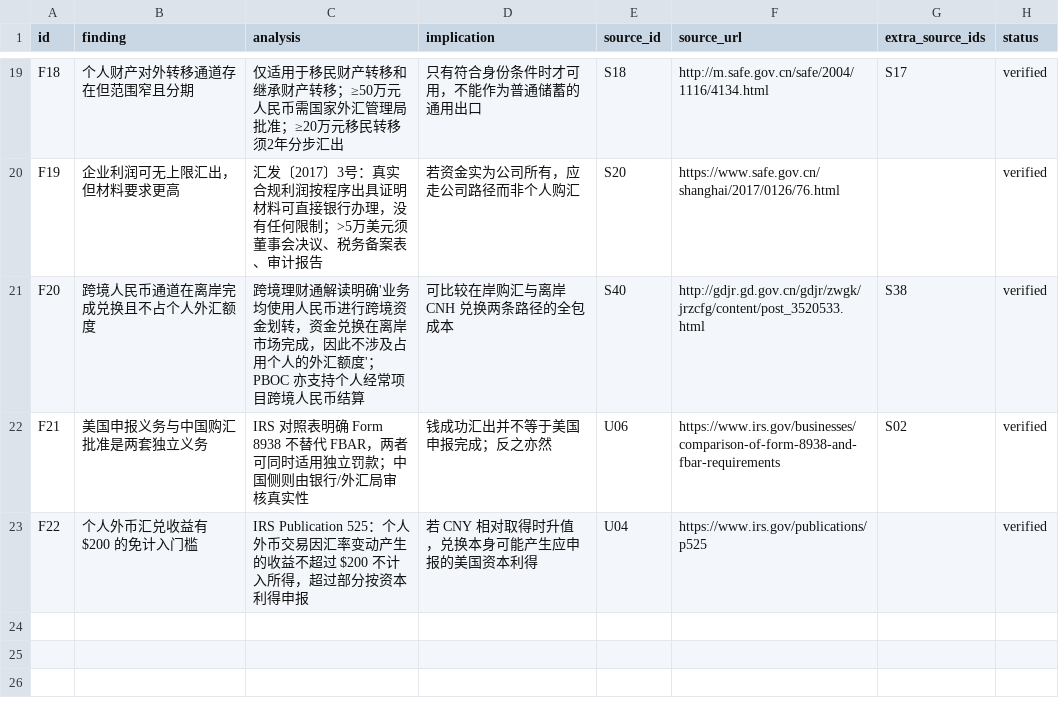
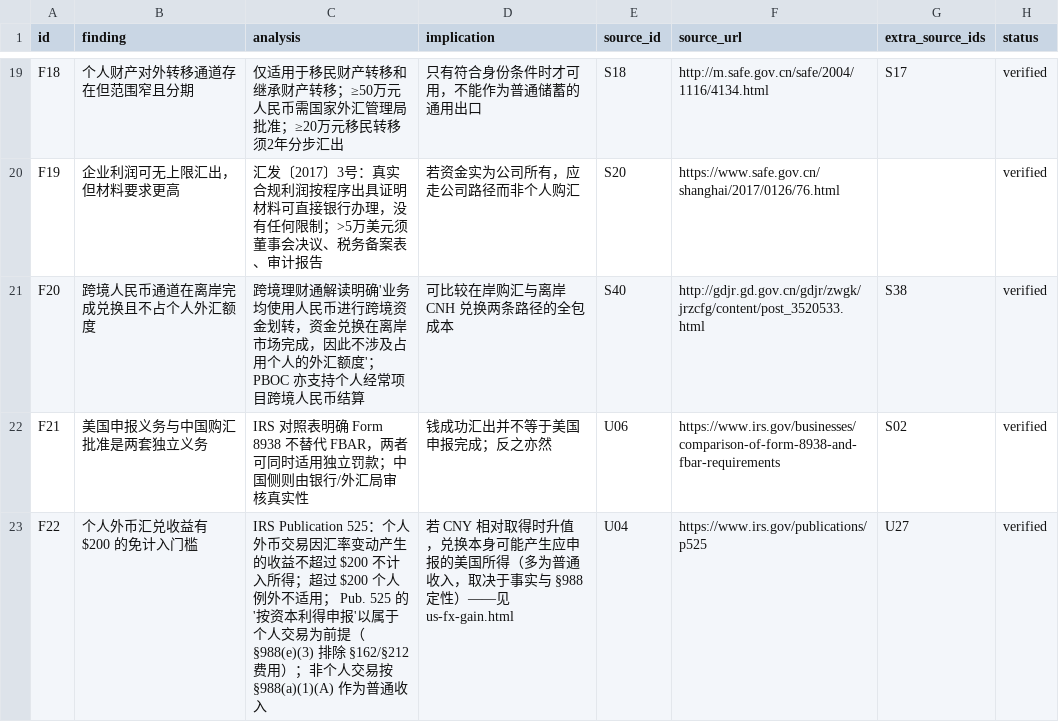
Before and after one commit to sassnarep3-star/China3, a CSV file: data/findings.csv, drawn as a sheet; only a part is shown, gaps mark what is left out.

Commit message:
Final integration: U.S. §988 FX-gain page (X-11), editorial corrections X-05/X-06/X-07/X-08, BOC tariff date fix X-14, flag narrowing X-09/X-10
- New us-fx-gain.html: $10,000–$400,000 ladder, §988 currency-gain on converting appreciated CNY (≈6.91% @2024 / ≈6.13% @2025 IRS averages vs recorded 2026-11-09 BOC board 6.6919); arithmetic shown longhand; acquisition basis flagged unknown (IR-014); illustrative tax column explicitly an assumed 24%
- Editorial: methods.html (taxable-event wording rows 1-6, cash-carry limits + sources), us-tax.html (§988 fine print, govinfo cite), research/us-tax.md §5
- Deep layer regenerated only for intended rows: penalty P11 (full-amount quote completed, X-05) & P25 (conditional §988 character, X-07), us_rules U17, findings F22; deep-sources.html 84→85 with new U27 (govinfo §988); deep-executive-summary.html restored to main (stale generator)
- flags IR-012/IR-015 annotated narrowed/closed for 2026-11-09 (status stays needs review)
- X-14: BOC tariff date 2024-11-01 → 2014-11-01 in data/cost_inputs.csv and scripts/cost_engine.py (values unchanged)
- README/EXECUTIVE_SUMMARY: §988-aware framing + additive addenda; index.html additive links
- Local verification: validate_data/check_links/verify_deep/test_costs/verify_cost_tables/verify_s436_site all PASS; verify_deep: 85/85 sources, 278 rows, 39 pages, no broken local links

Co-authored-by: arena-agent <297053741+arena-agent@users.noreply.github.com>

```diff
--- a/data/findings.csv
+++ b/data/findings.csv
@@ -22,2 +22,2 @@
 "F21","美国申报义务与中国购汇批准是两套独立义务","IRS 对照表明确 Form 8938 不替代 FBAR，两者可同时适用独立罚款；中国侧则由银行/外汇局审核真实性","钱成功汇出并不等于美国申报完成；反之亦然","U06","https://www.irs.gov/businesses/comparison-of-form-8938-and-fbar-requirements","S02","verified"
-"F22","个人外币汇兑收益有 $200 的免计入门槛","IRS Publication 525：个人外币交易因汇率变动产生的收益不超过 $200 不计入所得，超过部分按资本利得申报","若 CNY 相对取得时升值，兑换本身可能产生应申报的美国资本利得","U04","https://www.irs.gov/publications/p525","","verified"
+"F22","个人外币汇兑收益有 $200 的免计入门槛","IRS Publication 525：个人外币交易因汇率变动产生的收益不超过 $200 不计入所得；超过 $200 个人例外不适用； Pub. 525 的'按资本利得申报'以属于个人交易为前提（§988(e)(3) 排除 §162/§212 费用）；非个人交易按 §988(a)(1)(A) 作为普通收入","若 CNY 相对取得时升值，兑换本身可能产生应申报的美国所得（多为普通收入，取决于事实与 §988 定性）——见 us-fx-gain.html","U04","https://www.irs.gov/publications/p525","U27","verified"
```
Also changed, not shown: data/cost_inputs.csv, data/flags.csv, 20 other files.
